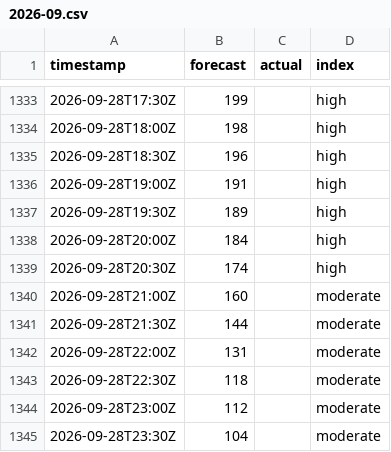
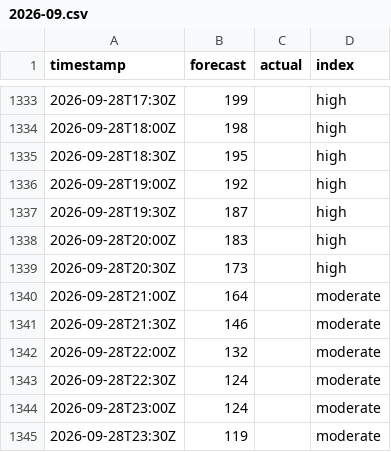
Before and after one commit to sweetluvz/Collectdata, a CSV file: data/energy/gb/carbon_intensity/2026-09.csv, drawn as a sheet; only a part is shown, gaps mark what is left out; the diff covers the shown part only.

```diff
--- a/data/energy/gb/carbon_intensity/2026-09.csv
+++ b/data/energy/gb/carbon_intensity/2026-09.csv
@@ -1334,12 +1334,12 @@ timestamp,forecast,actual,index
 2026-09-28T18:00Z,198,,high
-2026-09-28T18:30Z,196,,high
-2026-09-28T19:00Z,191,,high
-2026-09-28T19:30Z,189,,high
-2026-09-28T20:00Z,184,,high
-2026-09-28T20:30Z,174,,high
-2026-09-28T21:00Z,160,,moderate
-2026-09-28T21:30Z,144,,moderate
-2026-09-28T22:00Z,131,,moderate
-2026-09-28T22:30Z,118,,moderate
-2026-09-28T23:00Z,112,,moderate
-2026-09-28T23:30Z,104,,moderate
+2026-09-28T18:30Z,195,,high
+2026-09-28T19:00Z,192,,high
+2026-09-28T19:30Z,187,,high
+2026-09-28T20:00Z,183,,high
+2026-09-28T20:30Z,173,,high
+2026-09-28T21:00Z,164,,moderate
+2026-09-28T21:30Z,146,,moderate
+2026-09-28T22:00Z,132,,moderate
+2026-09-28T22:30Z,124,,moderate
+2026-09-28T23:00Z,124,,moderate
+2026-09-28T23:30Z,119,,moderate
```
Also changed, not shown: 22 edited cells elsewhere in this file, 1 other file.
